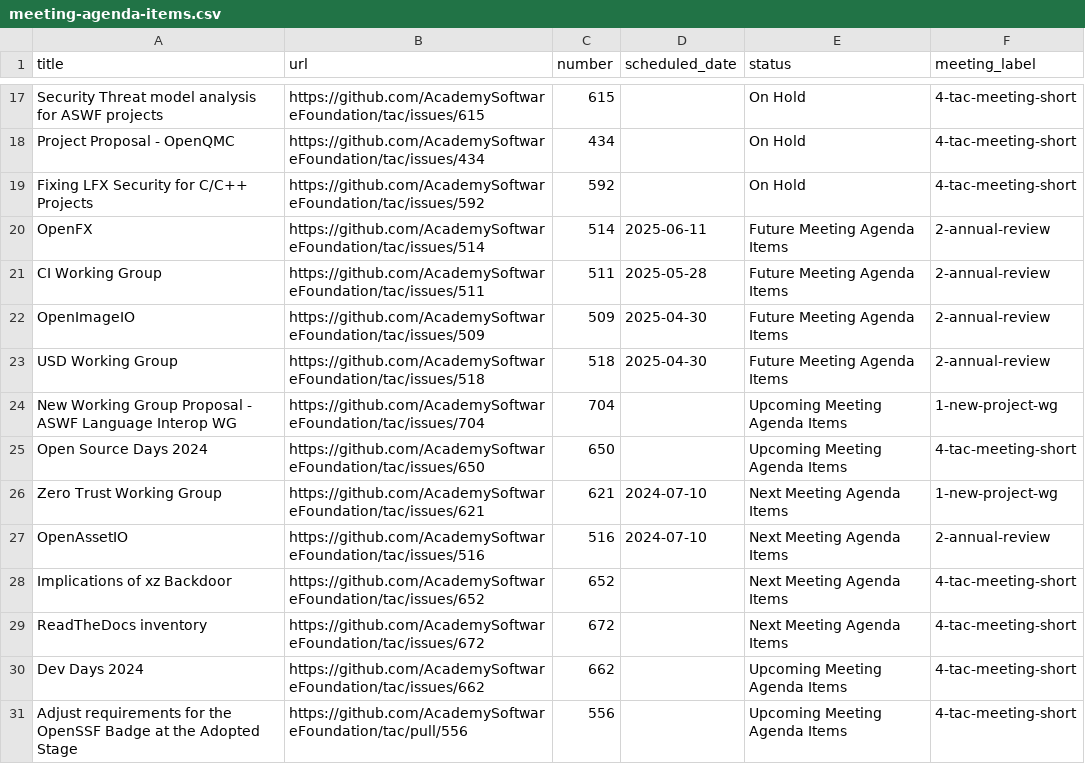
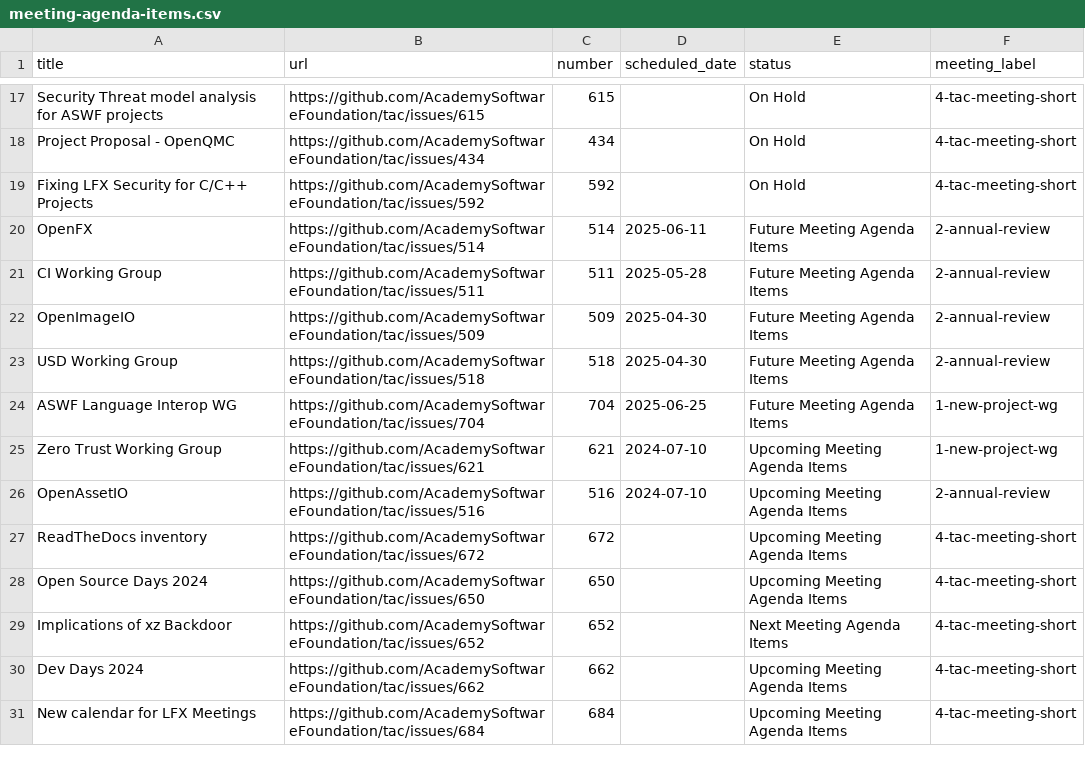
Before and after one commit to AcademySoftwareFoundation/tac, a CSV file: _data/meeting-agenda-items.csv, drawn as a sheet; only a part is shown, gaps mark what is left out.

```diff
--- a/_data/meeting-agenda-items.csv
+++ b/_data/meeting-agenda-items.csv
@@ -23,9 +23,9 @@ OpenImageIO,https://github.com/AcademySoftwareFoundation/tac/issues/509,509,2025
 USD Working Group,https://github.com/AcademySoftwareFoundation/tac/issues/518,518,2025-04-30,Future Meeting Agenda Items,2-annual-review
-New Working Group Proposal - ASWF Language Interop WG,https://github.com/AcademySoftwareFoundation/tac/issues/704,704,,Upcoming Meeting Agenda Items,1-new-project-wg
+ASWF Language Interop WG,https://github.com/AcademySoftwareFoundation/tac/issues/704,704,2025-06-25,Future Meeting Agenda Items,1-new-project-wg
+Zero Trust Working Group,https://github.com/AcademySoftwareFoundation/tac/issues/621,621,2024-07-10,Upcoming Meeting Agenda Items,1-new-project-wg
+OpenAssetIO,https://github.com/AcademySoftwareFoundation/tac/issues/516,516,2024-07-10,Upcoming Meeting Agenda Items,2-annual-review
+ReadTheDocs inventory,https://github.com/AcademySoftwareFoundation/tac/issues/672,672,,Upcoming Meeting Agenda Items,4-tac-meeting-short
 Open Source Days 2024,https://github.com/AcademySoftwareFoundation/tac/issues/650,650,,Upcoming Meeting Agenda Items,4-tac-meeting-short
-Zero Trust Working Group,https://github.com/AcademySoftwareFoundation/tac/issues/621,621,2024-07-10,Next Meeting Agenda Items,1-new-project-wg
-OpenAssetIO,https://github.com/AcademySoftwareFoundation/tac/issues/516,516,2024-07-10,Next Meeting Agenda Items,2-annual-review
 Implications of xz Backdoor,https://github.com/AcademySoftwareFoundation/tac/issues/652,652,,Next Meeting Agenda Items,4-tac-meeting-short
-ReadTheDocs inventory,https://github.com/AcademySoftwareFoundation/tac/issues/672,672,,Next Meeting Agenda Items,4-tac-meeting-short
 Dev Days 2024,https://github.com/AcademySoftwareFoundation/tac/issues/662,662,,Upcoming Meeting Agenda Items,4-tac-meeting-short
-Adjust requirements for the OpenSSF Badge at the Adopted Stage,https://github.com/AcademySoftwareFoundation/tac/pull/556,556,,Upcoming Meeting Agenda Items,4-tac-meeting-short
+New calendar for LFX Meetings,https://github.com/AcademySoftwareFoundation/tac/issues/684,684,,Upcoming Meeting Agenda Items,4-tac-meeting-short
```
Also changed, not shown: _data/tacmembers.csv.
